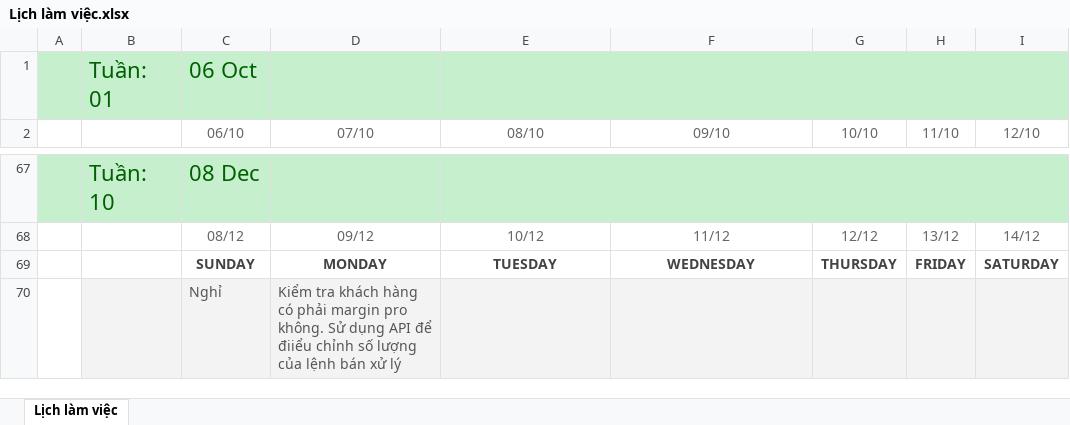
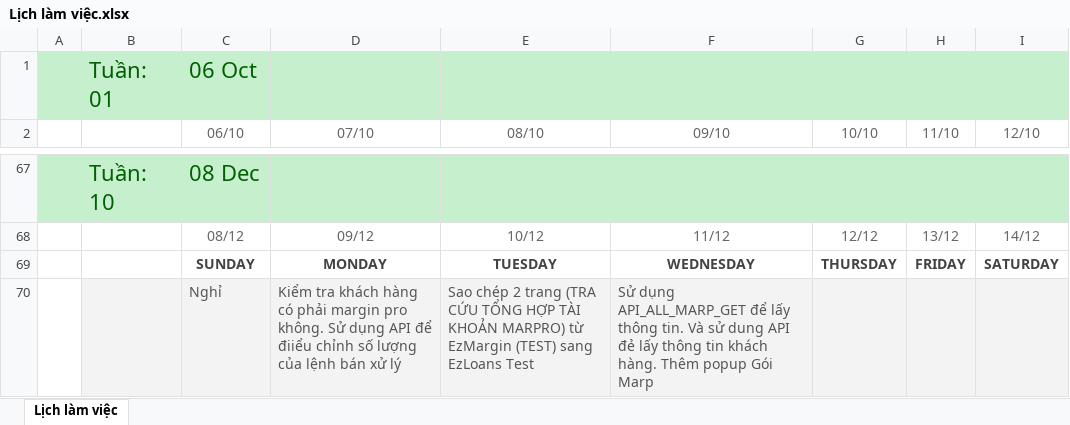
Before and after one commit to namad12/Fit-thuctap, an Excel workbook: 5_TaskList/Lịch làm việc.xlsx, sheet Lịch làm việc, drawn as a sheet; only a part is shown, gaps mark what is left out; values as stored, in another font and other column widths than the file's, no borders; ↵ is a line break in a cell; the diff names each change by its address in the sheet, - before the commit and + after, or states it on an @@ line.

Commit message:
Update LichLamViec 10-11/12

```diff
--- a/5_TaskList/Lịch làm việc.xlsx (sheet Lịch làm việc)
+++ b/5_TaskList/Lịch làm việc.xlsx (sheet Lịch làm việc)
-E70 (08/10): (empty)
+E70 (08/10): Sao chép 2 trang (TRA CỨU TỔNG HỢP TÀI KHOẢN MARPRO) từ ↵ EzMargin (TEST) sang EzLoans Test
-F70 (09/10): (empty)
+F70 (09/10): Sử dụng API_ALL_MARP_GET để lấy thông tin. Và sử dung API đẻ lấy thông tin khách hàng. Thêm popup Gói Marp
```
